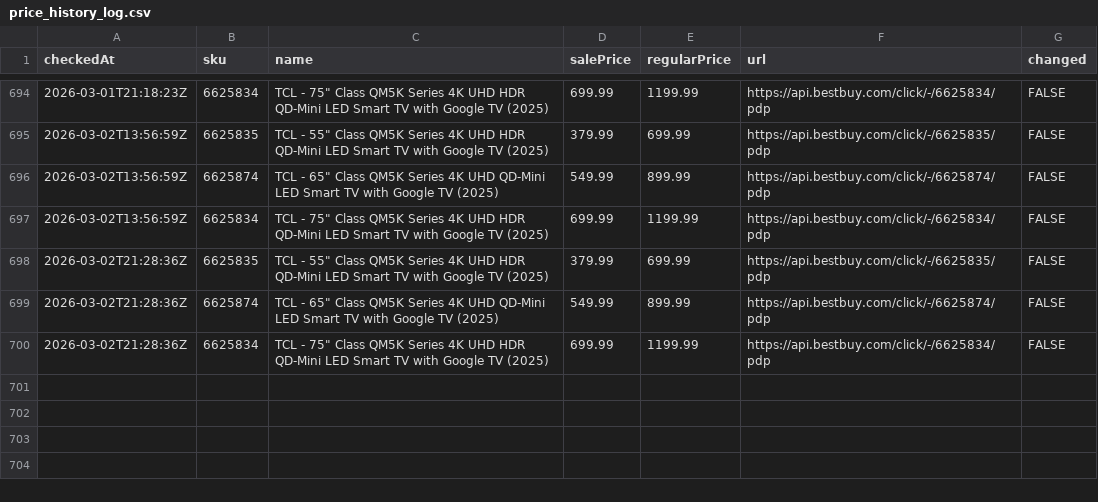
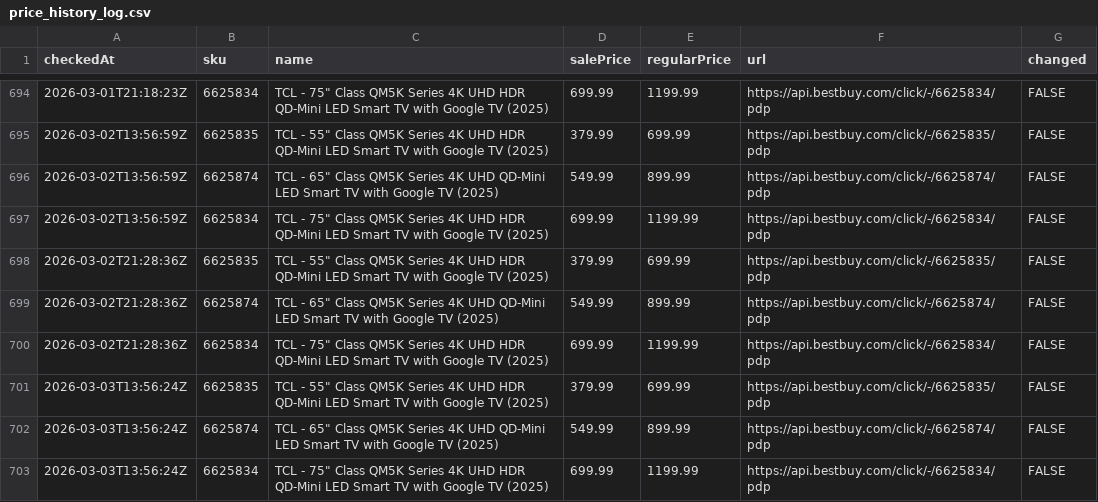
Before and after one commit to jonsfoto/bbypricechkr, a CSV file: price_history_log.csv, drawn as a sheet; only a part is shown, gaps mark what is left out; the diff names each change by its address in the sheet, - before the commit and + after, or states it on an @@ line.

```diff
--- a/price_history_log.csv
+++ b/price_history_log.csv
+row 701: 2026-03-03T13:56:24Z | 6625835 | TCL - 55" Class QM5K Series 4K UHD HDR QD-Mini LED Smart TV with Google TV (2025) | 379.99 | 699.99 | https://api.bestbuy.com/click/-/6625835/pdp | FALSE
+row 702: 2026-03-03T13:56:24Z | 6625874 | TCL - 65" Class QM5K Series 4K UHD QD-Mini LED Smart TV with Google TV (2025) | 549.99 | 899.99 | https://api.bestbuy.com/click/-/6625874/pdp | FALSE
+row 703: 2026-03-03T13:56:24Z | 6625834 | TCL - 75" Class QM5K Series 4K UHD HDR QD-Mini LED Smart TV with Google TV (2025) | 699.99 | 1199.99 | https://api.bestbuy.com/click/-/6625834/pdp | FALSE
```
